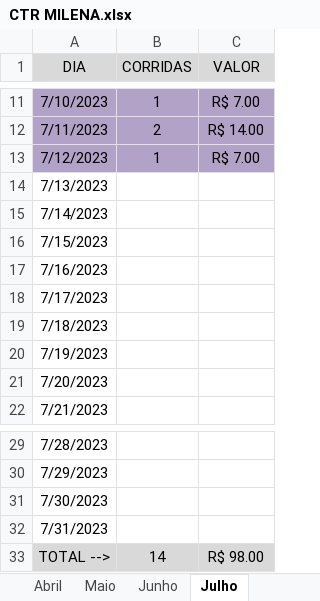
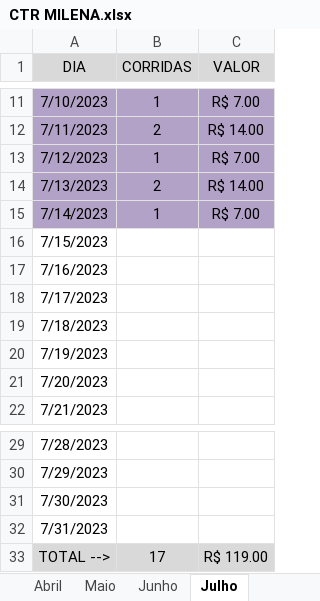
Before and after one commit to DanielGermanosilva/CORRIDAS, an Excel workbook: CTR MILENA.xlsx, sheet Julho, drawn as a sheet; only a part is shown, gaps mark what is left out; values as stored, in another font and other column widths than the file's, no borders; the diff names each change by its address in the sheet, - before the commit and + after, or states it on an @@ line.

Commit message:
Update CTR MILENA.xlsx

```diff
--- a/CTR MILENA.xlsx (sheet Julho)
+++ b/CTR MILENA.xlsx (sheet Julho)
-A14:C15 fill: none
+A14:C15 fill: #B3A2C7
-B14 (CORRIDAS): (empty)
+B14 (CORRIDAS): 2
-C14 (VALOR): (empty)
+C14 (VALOR): R$ 14.00
-B15 (CORRIDAS): (empty)
+B15 (CORRIDAS): 1
-C15 (VALOR): (empty)
+C15 (VALOR): R$ 7.00
-B33 (CORRIDAS): 14
+B33 (CORRIDAS): 17
-C33 (VALOR): R$ 98.00
+C33 (VALOR): R$ 119.00
```
